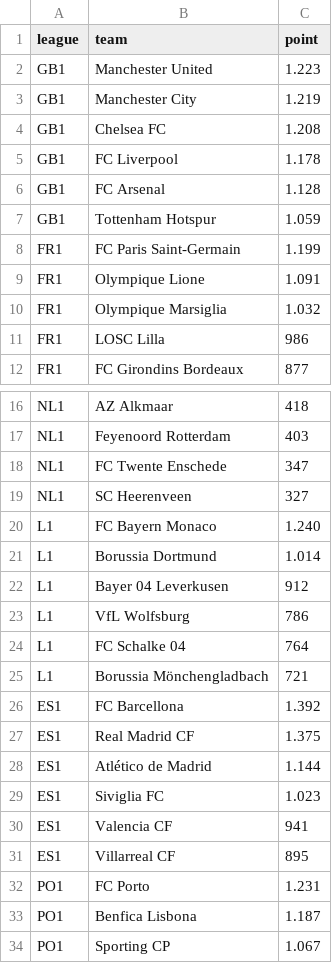
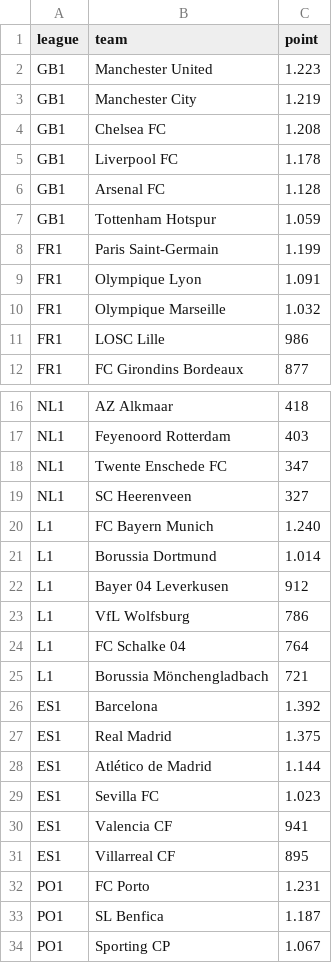
Before and after one commit to apiroddi8/network-economy, a CSV file: squadre_per_fascia/top_leagues.csv, drawn as a sheet; only a part is shown, gaps mark what is left out; the diff covers the shown part only.

```diff
--- a/squadre_per_fascia/top_leagues.csv
+++ b/squadre_per_fascia/top_leagues.csv
@@ -4,9 +4,9 @@ GB1,Manchester City,1.219
 GB1,Chelsea FC,1.208
-GB1,FC Liverpool,1.178
-GB1,FC Arsenal,1.128
+GB1,Liverpool FC,1.178
+GB1,Arsenal FC,1.128
 GB1,Tottenham Hotspur,1.059
-FR1,FC Paris Saint-Germain,1.199
-FR1,Olympique Lione,1.091
-FR1,Olympique Marsiglia,1.032
-FR1,LOSC Lilla,986
+FR1,Paris Saint-Germain,1.199
+FR1,Olympique Lyon,1.091
+FR1,Olympique Marseille,1.032
+FR1,LOSC Lille,986
 FR1,FC Girondins Bordeaux,877
@@ -17,5 +17,5 @@ NL1,AZ Alkmaar,418
 NL1,Feyenoord Rotterdam,403
-NL1,FC Twente Enschede,347
+NL1,Twente Enschede FC,347
 NL1,SC Heerenveen,327
-L1,FC Bayern Monaco,1.240
+L1,FC Bayern Munich,1.240
 L1,Borussia Dortmund,1.014
@@ -25,6 +25,6 @@ L1,FC Schalke 04,764
 L1,Borussia Mönchengladbach,721
-ES1,FC Barcellona,1.392
-ES1,Real Madrid CF,1.375
+ES1,Barcelona,1.392
+ES1,Real Madrid,1.375
 ES1,Atlético de Madrid,1.144
-ES1,Siviglia FC,1.023
+ES1,Sevilla FC,1.023
 ES1,Valencia CF,941
@@ -32,3 +32,3 @@ ES1,Villarreal CF,895
 PO1,FC Porto,1.231
-PO1,Benfica Lisbona,1.187
+PO1,SL Benfica,1.187
 PO1,Sporting CP,1.067
```
Also changed, not shown: 1 edited cell elsewhere in this file, squadre_per_fascia/low_league.csv, squadre_per_fascia/medium_league.csv, 1 other file.
